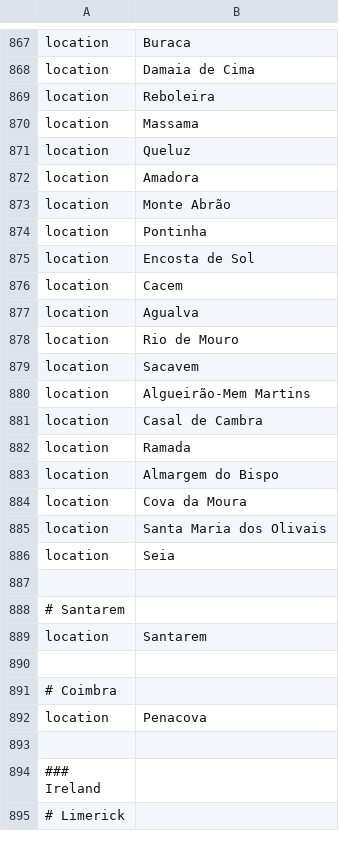
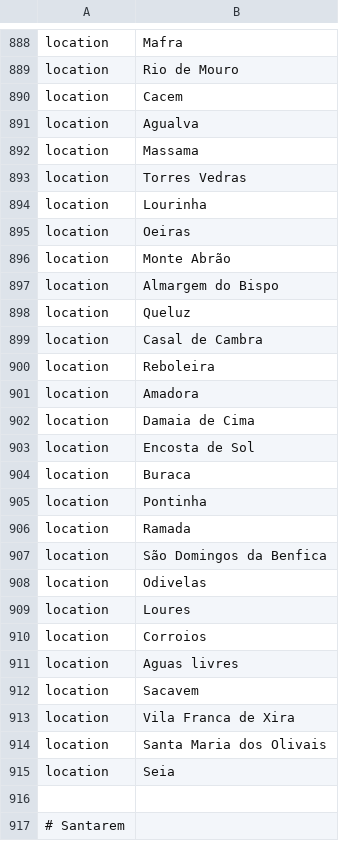
Before and after one commit to usafsam/ncov, a TSV file: defaults/color_ordering.tsv, drawn as a sheet; only a part is shown, gaps mark what is left out; the shorter side is filled out with more unchanged rows; addresses are those after the commit; the diff covers the shown part only; the diff names each change by its address in the sheet, - before the commit and + after, or states it on an @@ line.

```diff
--- a/defaults/color_ordering.tsv
+++ b/defaults/color_ordering.tsv
-B888: Buraca
+B888: Mafra
@@ row 878 moved to row 889: location @@
@@ row 876 moved to row 890: location @@
@@ row 877 moved to row 891: location @@
+row 893: location | Torres Vedras
+row 894: location | Lourinha
+row 895: location | Oeiras
@@ row 873 moved to row 896: location @@
+row 897: location | Almargem do Bispo
@@ row 881 moved to row 899: location @@
@@ row 869 moved to row 900: location @@
@@ row 868 moved to row 902: location @@
@@ row 880 moved to row 887: location @@
+row 904: location | Buraca
@@ row 874 moved to row 905: location @@
+row 907: location | São Domingos da Benfica
-B908: Almargem do Bispo
+B908: Odivelas
+row 909: location | Loures
+row 910: location | Corroios
+row 911: location | Aguas livres
@@ row 879 moved to row 912: location @@
-B913: Cova da Moura
+B913: Vila Franca de Xira
```
Also changed, not shown: 67 added rows, 15 moved rows and 4 edited cells elsewhere in this file, defaults/lat_longs.tsv, 5 other files.
